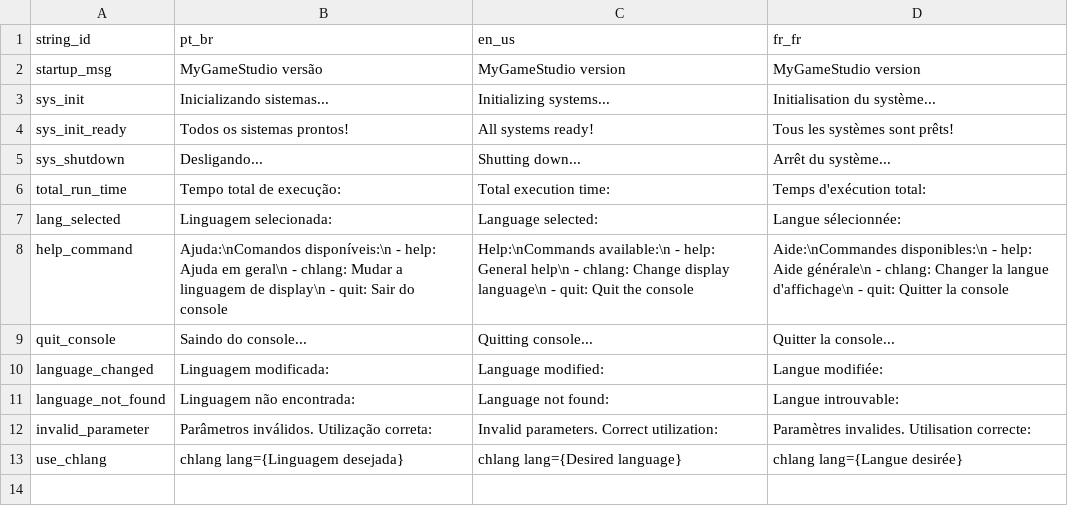
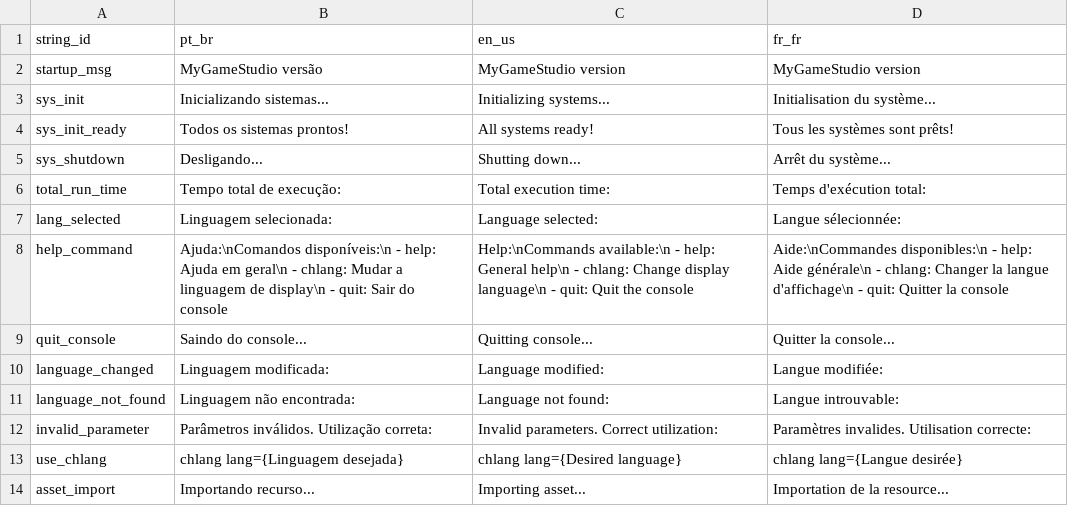
Before and after one commit to caio-costa-gossi/MyGameStudio, a CSV file: MyGameStudio/strings.csv, drawn as a sheet; the diff names each change by its address in the sheet, - before the commit and + after, or states it on an @@ line.

Commit message:
Improve image importation logging

```diff
--- a/MyGameStudio/strings.csv
+++ b/MyGameStudio/strings.csv
+row 14: asset_import | Importando recurso... | Importing asset... | Importation de la resource...
```
Also changed, not shown: 5 other files.
